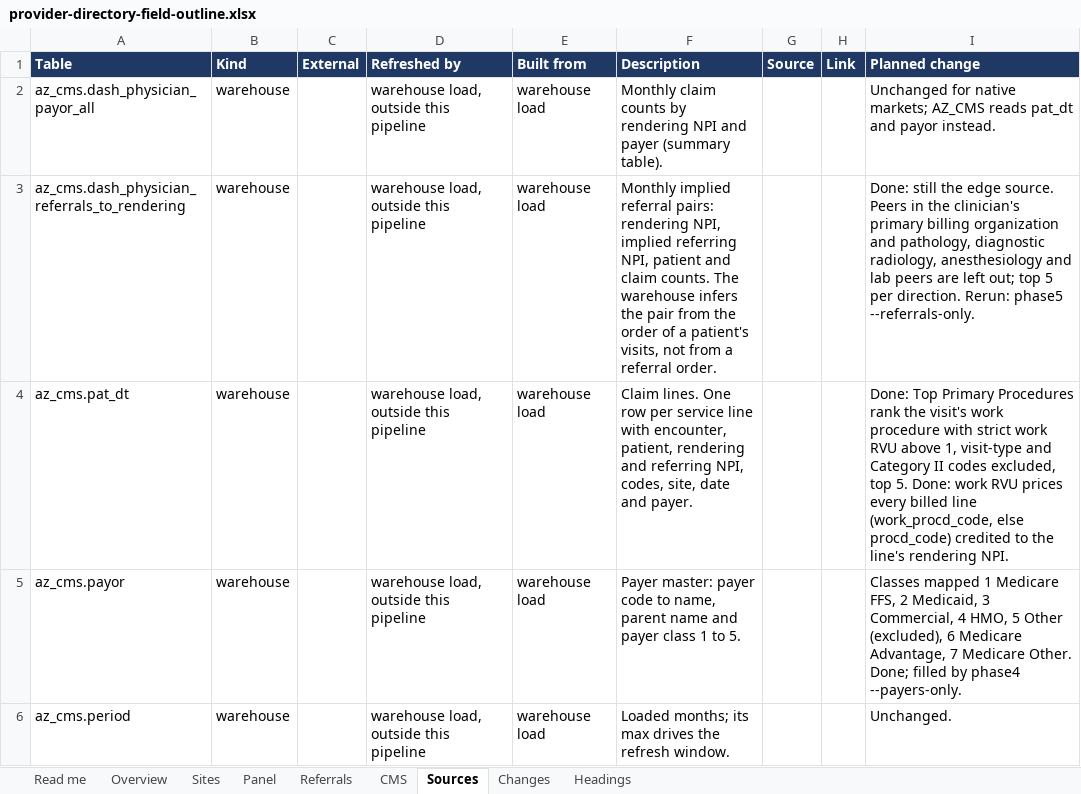
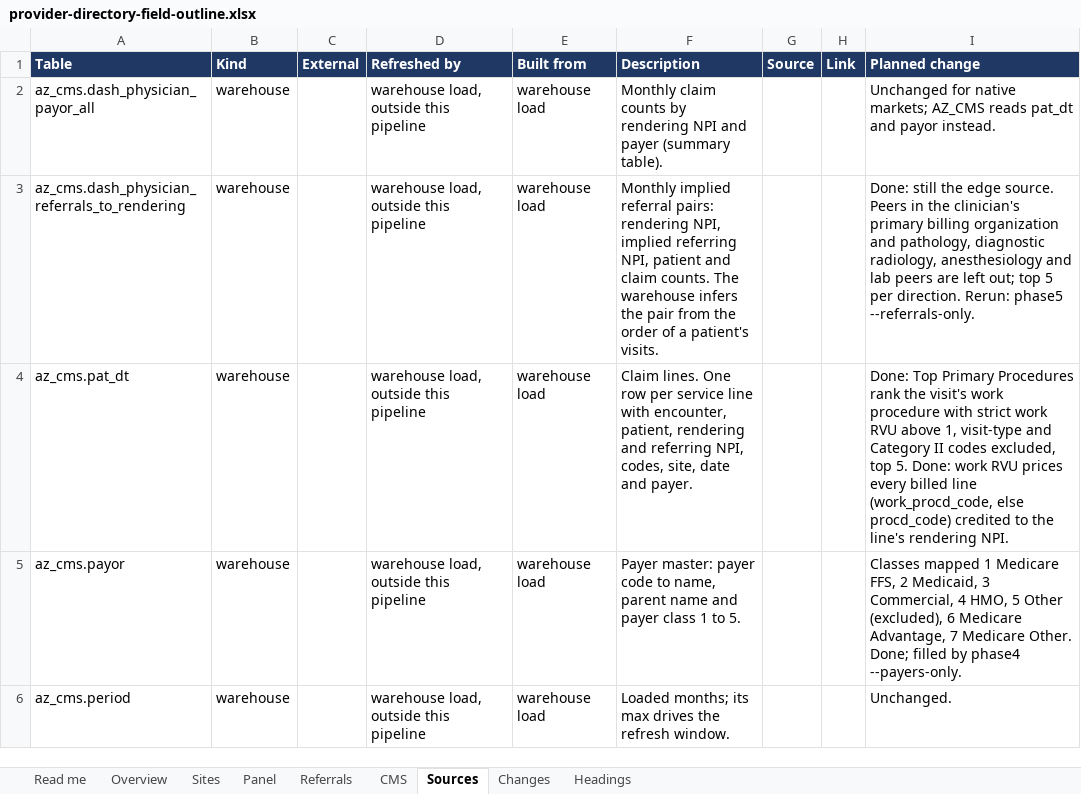
Before and after one commit to bbluecircles/dashboard_stuff, an Excel workbook: docs/provider-directory-field-outline.xlsx, sheet Sources, drawn as a sheet; only a part is shown; values as stored, in another font and other column widths than the file's, no borders; the diff names each change by its address in the sheet, - before the commit and + after, or states it on an @@ line.

```diff
--- a/docs/provider-directory-field-outline.xlsx (sheet Sources)
+++ b/docs/provider-directory-field-outline.xlsx (sheet Sources)
-F3 (Description): …a patient's visits, not from a referral order.
+F3 (Description): …a patient's visits.
```
Also changed, not shown: sheet Changes, 3 other files.
